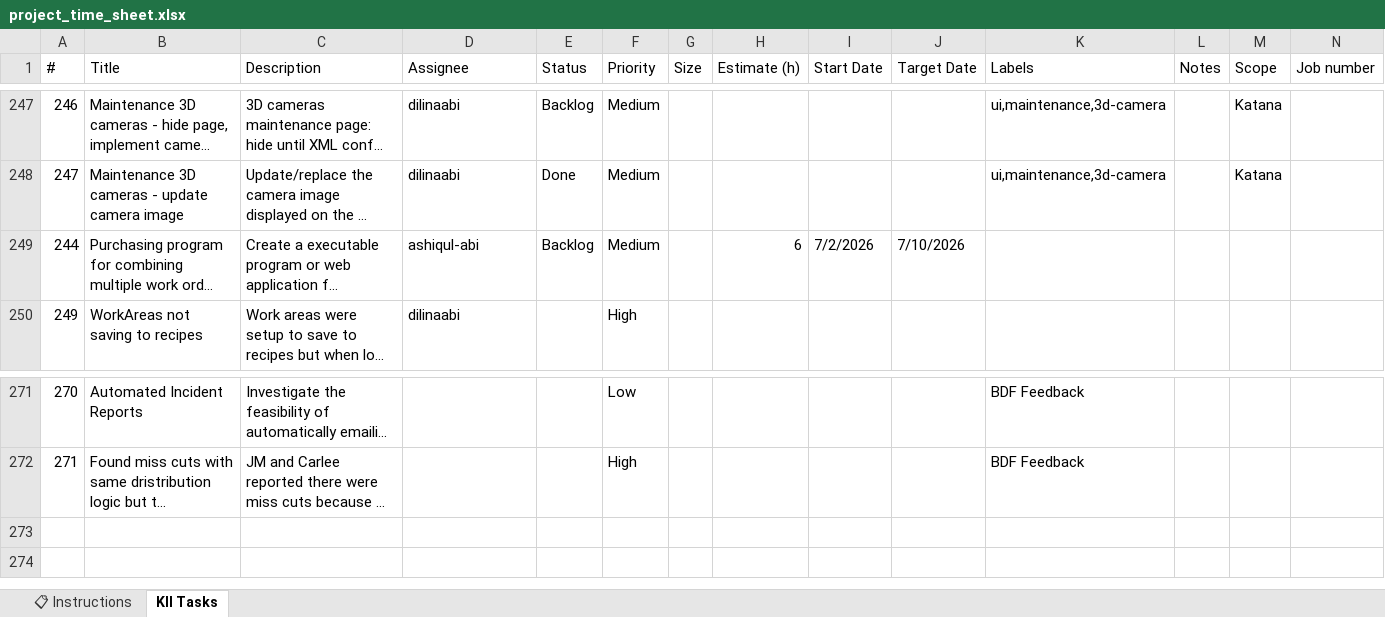
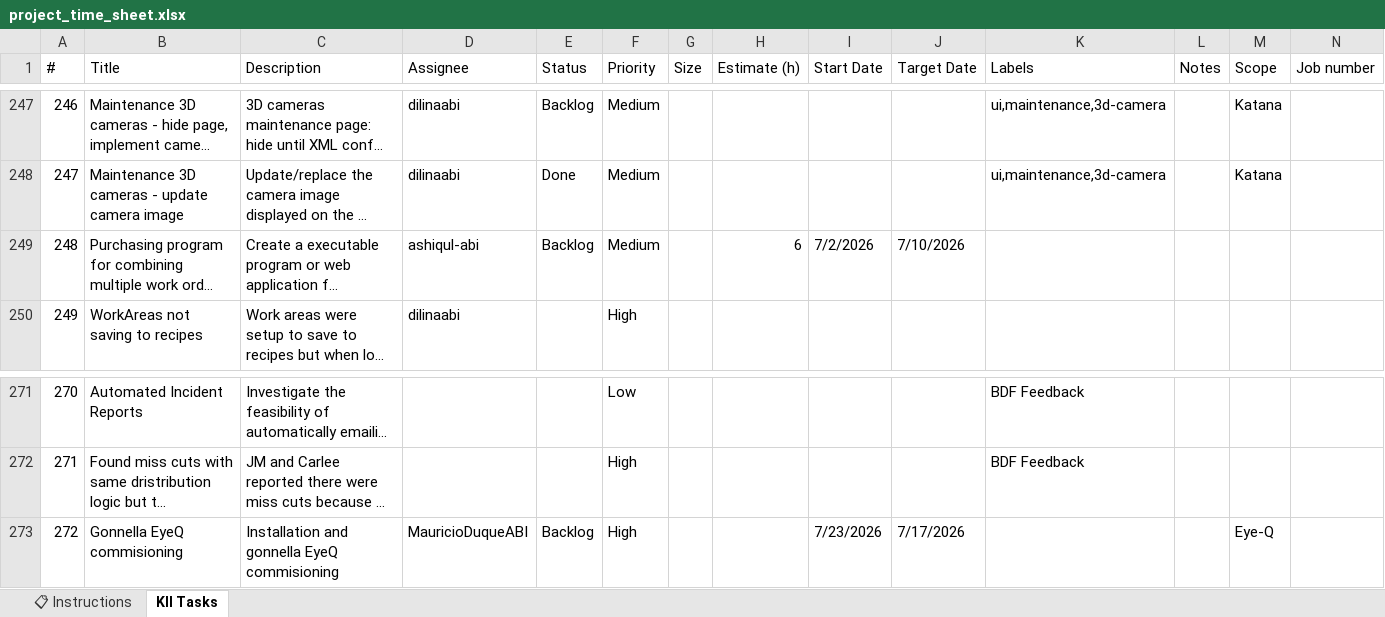
Before and after one commit to MauricioDuqueABI/Project-timesheet, an Excel workbook: project_time_sheet.xlsx, sheet KII Tasks, drawn as a sheet; only a part is shown, gaps mark what is left out; long unchanged cells end in …; values as stored, in another font and other column widths than the file's, no cell formats; conditional formats not drawn; the diff names each change by its address in the sheet, - before the commit and + after, or states it on an @@ line.

```diff
--- a/project_time_sheet.xlsx (sheet KII Tasks)
+++ b/project_time_sheet.xlsx (sheet KII Tasks)
-A249 (#): 244
+A249 (#): 248
+row 273: 272 | Gonnella EyeQ commisioning | Installation and gonnella EyeQ commisioning | MauricioDuqueABI | Backlog | High |  |  | 7/23/2026 | 7/17/2026 |  |  | Eye-Q
```
Also changed, not shown: cell formats, formulas that keep their value, 1 other file.
